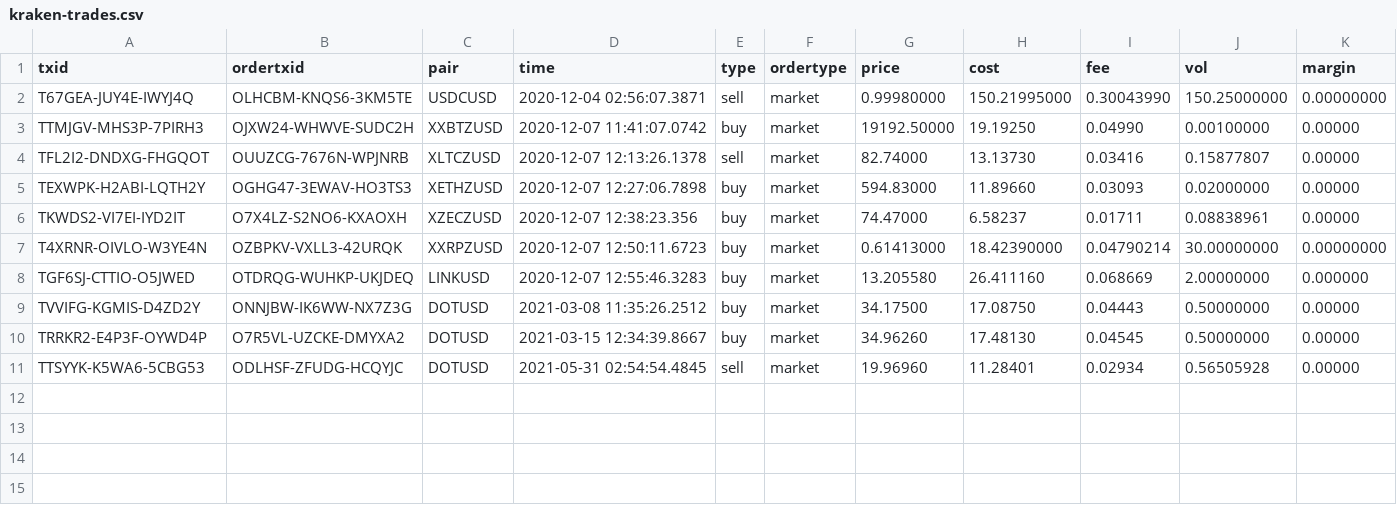
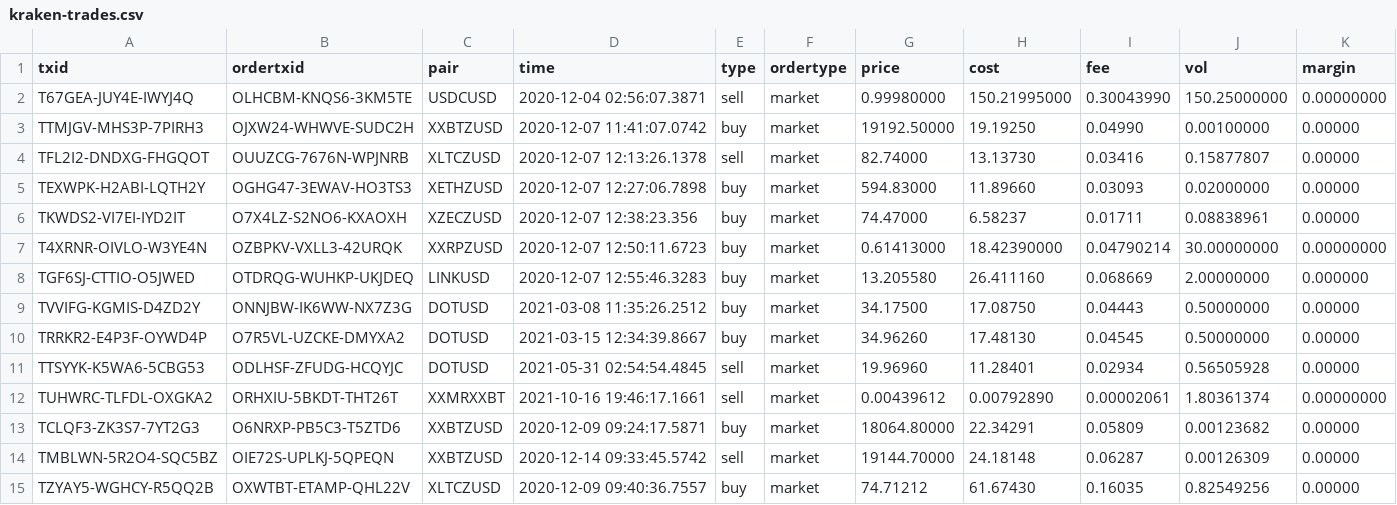
Before and after one commit to teleprint-me/archive, a CSV file: data/in/kraken-trades.csv, drawn as a sheet; only a part is shown; rows hold the shown columns only; the diff names each change by its address in the sheet, - before the commit and + after, or states it on an @@ line.

Commit message:
Add kraken interface and update version
Signed-off-by: teleprint-me <77757836+teleprint-me@users.noreply.github.com>

```diff
--- a/data/in/kraken-trades.csv
+++ b/data/in/kraken-trades.csv
+row 12: TUHWRC-TLFDL-OXGKA2 | ORHXIU-5BKDT-THT26T | XXMRXXBT | 2021-10-16 19:46:17.1661 | sell | market | 0.00439612 | 0.00792890 | 0.00002061 | 1.80361374 | 0.00000000
+row 13: TCLQF3-ZK3S7-7YT2G3 | O6NRXP-PB5C3-T5ZTD6 | XXBTZUSD | 2020-12-09 09:24:17.5871 | buy | market | 18064.80000 | 22.34291 | 0.05809 | 0.00123682 | 0.00000
+row 14: TMBLWN-5R2O4-SQC5BZ | OIE72S-UPLKJ-5QPEQN | XXBTZUSD | 2020-12-14 09:33:45.5742 | sell | market | 19144.70000 | 24.18148 | 0.06287 | 0.00126309 | 0.00000
+row 15: TZYAY5-WGHCY-R5QQ2B | OXWTBT-ETAMP-QHL22V | XLTCZUSD | 2020-12-09 09:40:36.7557 | buy | market | 74.71212 | 61.67430 | 0.16035 | 0.82549256 | 0.00000
```
Also changed, not shown: 3 other files.
